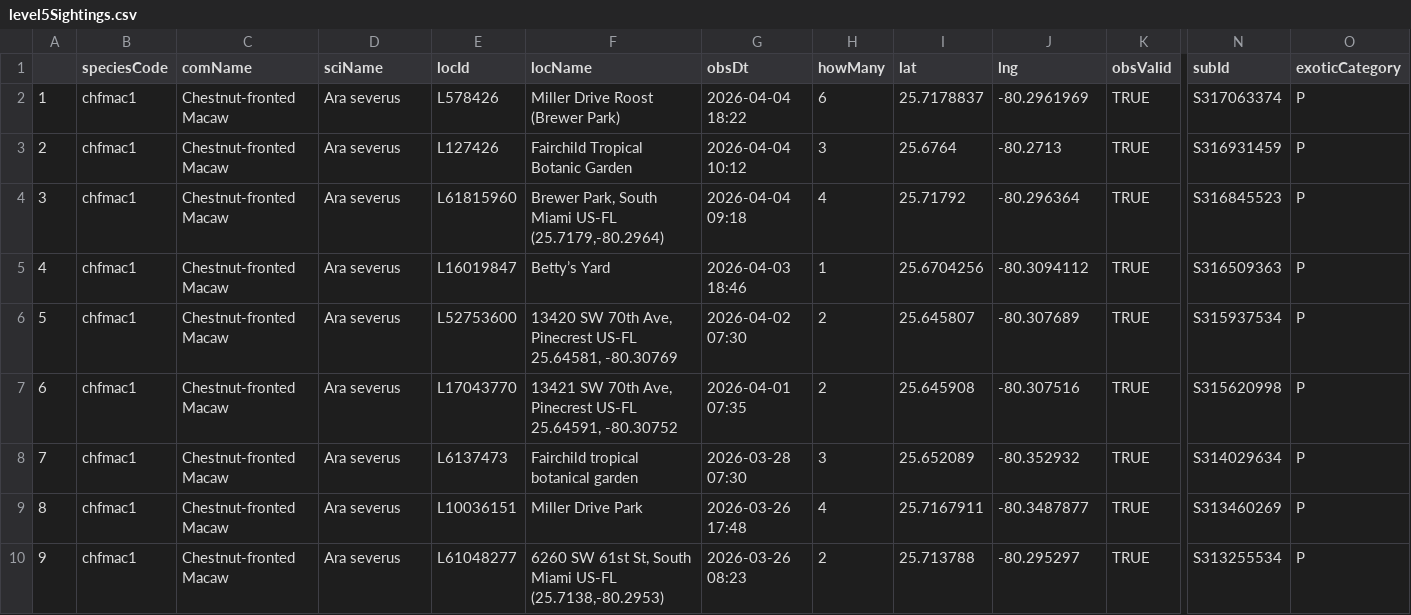
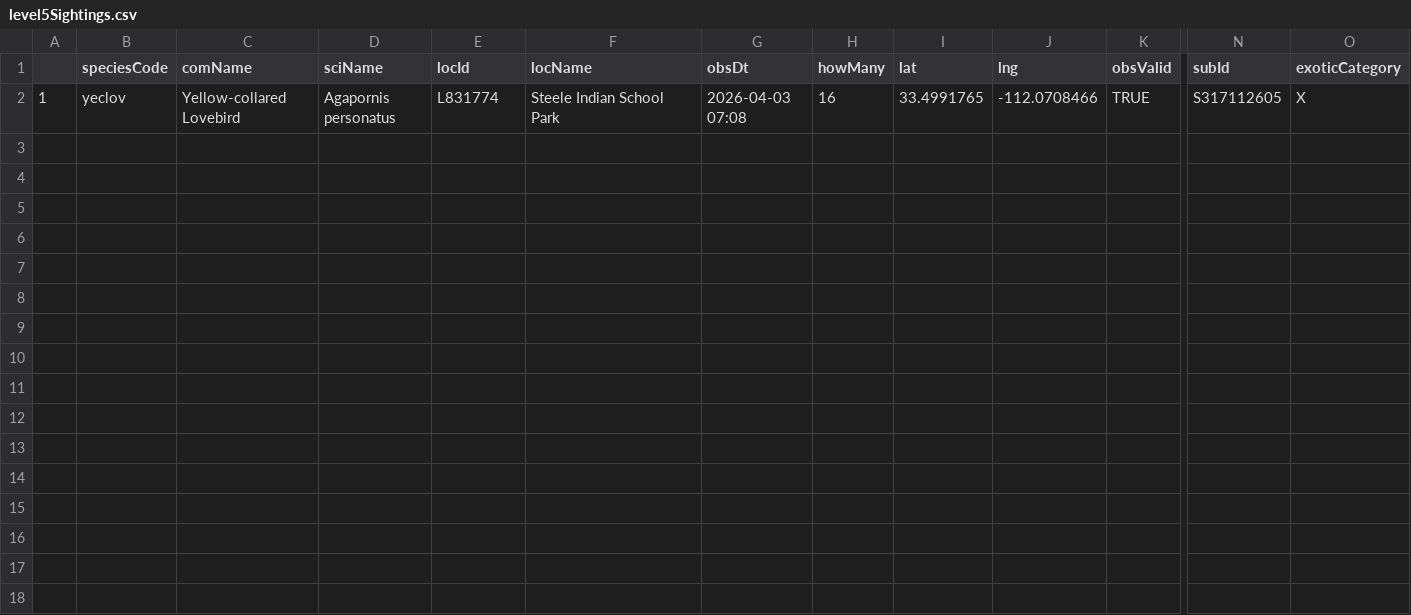
Before and after one commit to jsm425/BirdNerd, a CSV file: BirdSightingLists/level5Sightings.csv, drawn as a sheet; only a part is shown, gaps mark what is left out; rows hold the shown columns only; the diff names each change by its address in the sheet, - before the commit and + after, or states it on an @@ line.

```diff
--- a/BirdSightingLists/level5Sightings.csv
+++ b/BirdSightingLists/level5Sightings.csv
-B2 (speciesCode): chfmac1
+B2 (speciesCode): yeclov
-C2 (comName): Chestnut-fronted Macaw
+C2 (comName): Yellow-collared Lovebird
-D2 (sciName): Ara severus
+D2 (sciName): Agapornis personatus
-E2 (locId): L578426
+E2 (locId): L831774
-F2 (locName): Miller Drive Roost (Brewer Park)
+F2 (locName): Steele Indian School Park
-G2 (obsDt): 2026-04-04 18:22
+G2 (obsDt): 2026-04-03 07:08
-H2 (howMany): 6
+H2 (howMany): 16
-I2 (lat): 25.7178837
+I2 (lat): 33.4991765
-J2 (lng): -80.2961969
+J2 (lng): -112.0708466
-N2 (subId): S317063374
+N2 (subId): S317112605
-O2 (exoticCategory): P
+O2 (exoticCategory): X
-row 3: 2 | chfmac1 | Chestnut-fronted Macaw | Ara severus | L127426 | Fairchild Tropical Botanic Garden | 2026-04-04 10:12 | 3 | 25.6764 | -80.2713 | TRUE | S316931459 | P
-row 4: 3 | chfmac1 | Chestnut-fronted Macaw | Ara severus | L61815960 | Brewer Park, South Miami US-FL (25.7179,-80.2964) | 2026-04-04 09:18 | 4 | 25.71792 | -80.296364 | TRUE | S316845523 | P
-row 5: 4 | chfmac1 | Chestnut-fronted Macaw | Ara severus | L16019847 | Betty’s Yard | 2026-04-03 18:46 | 1 | 25.6704256 | -80.3094112 | TRUE | S316509363 | P
-row 6: 5 | chfmac1 | Chestnut-fronted Macaw | Ara severus | L52753600 | 13420 SW 70th Ave, Pinecrest US-FL 25.64581, -80.30769 | 2026-04-02 07:30 | 2 | 25.645807 | -80.307689 | TRUE | S315937534 | P
-row 7: 6 | chfmac1 | Chestnut-fronted Macaw | Ara severus | L17043770 | 13421 SW 70th Ave, Pinecrest US-FL 25.64591, -80.30752 | 2026-04-01 07:35 | 2 | 25.645908 | -80.307516 | TRUE | S315620998 | P
-row 8: 7 | chfmac1 | Chestnut-fronted Macaw | Ara severus | L6137473 | Fairchild tropical botanical garden | 2026-03-28 07:30 | 3 | 25.652089 | -80.352932 | TRUE | S314029634 | P
-row 9: 8 | chfmac1 | Chestnut-fronted Macaw | Ara severus | L10036151 | Miller Drive Park | 2026-03-26 17:48 | 4 | 25.7167911 | -80.3487877 | TRUE | S313460269 | P
-row 10: 9 | chfmac1 | Chestnut-fronted Macaw | Ara severus | L61048277 | 6260 SW 61st St, South Miami US-FL (25.7138,-80.2953) | 2026-03-26 08:23 | 2 | 25.713788 | -80.295297 | TRUE | S313255534 | P
```
Also changed, not shown: BirdSightingLists/level4Sightings.csv, 3 other files.
